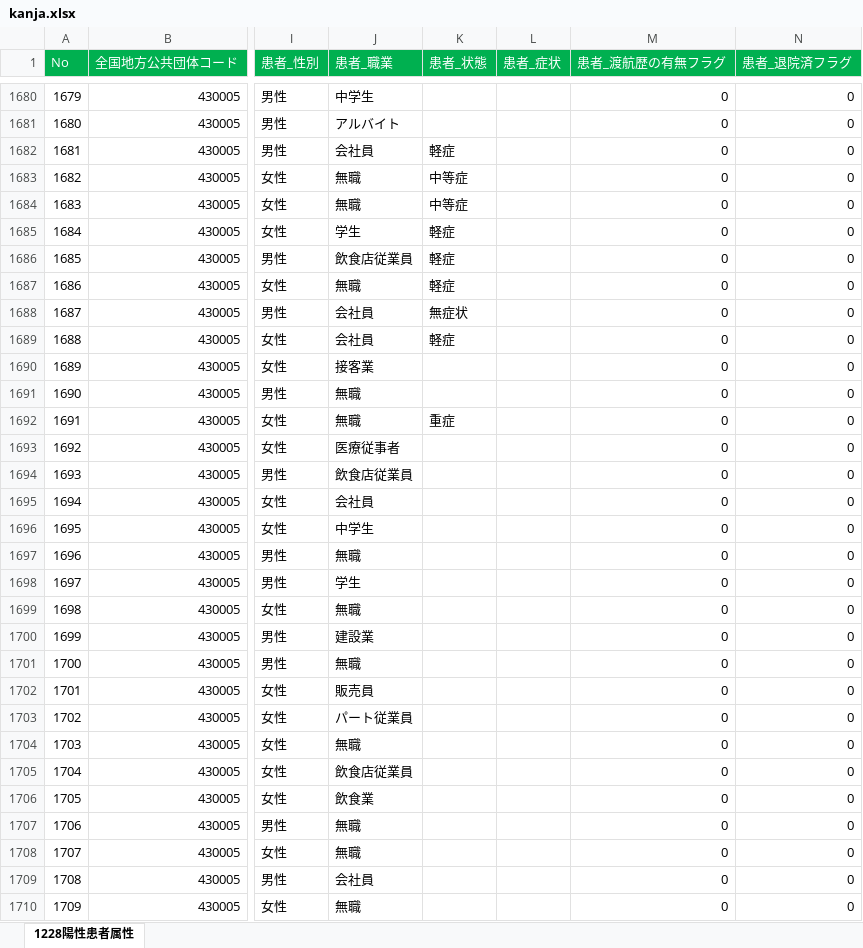
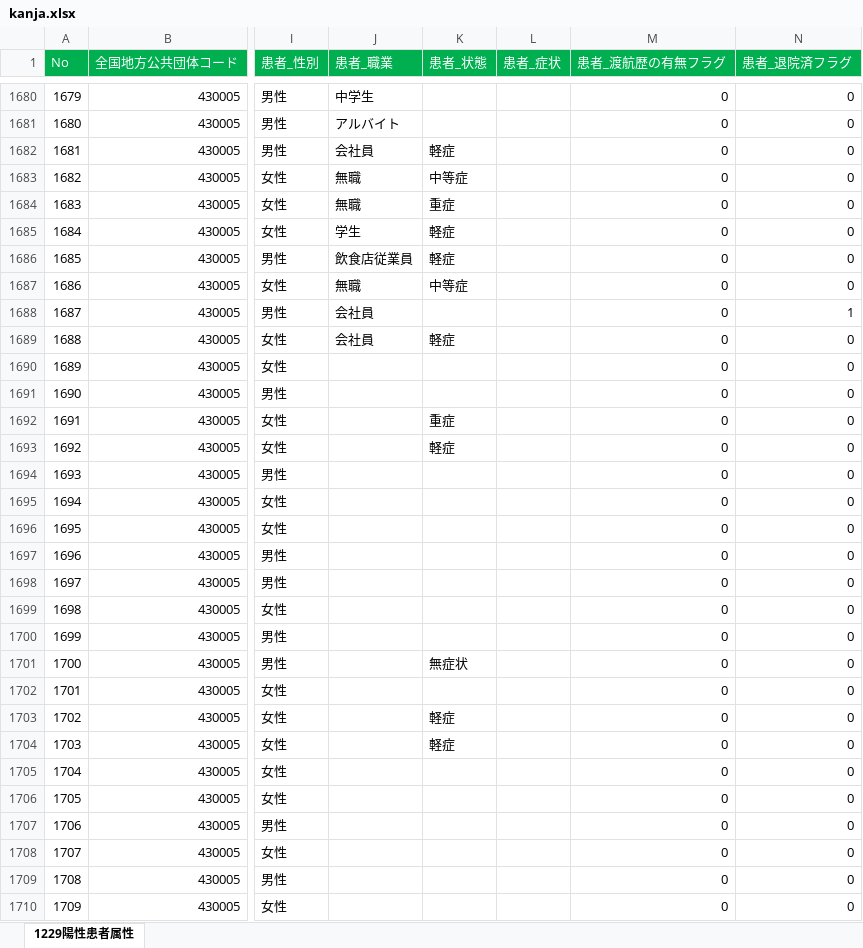
Before and after one commit to imabari/kumamoto-covid19, an Excel workbook: kanja.xlsx, sheet 1229陽性患者属性, drawn as a sheet; only a part is shown, gaps mark what is left out; values as stored, in another font and other column widths than the file's, no borders; the diff covers the shown part only; the diff names each change by its address in the sheet, - before the commit and + after, or states it on an @@ line.

```diff
--- a/kanja.xlsx (sheet 1229陽性患者属性)
+++ b/kanja.xlsx (sheet 1229陽性患者属性)
-sheet tab: 1228陽性患者属性
+sheet tab: 1229陽性患者属性
-K1684 (患者_状態): 中等症
+K1684 (患者_状態): 重症
-K1687 (患者_状態): 軽症
+K1687 (患者_状態): 中等症
-K1688 (患者_状態): 無症状
+K1688 (患者_状態): (empty)
-N1688 (患者_退院済フラグ): 0
+N1688 (患者_退院済フラグ): 1
-J1690 (患者_職業): 接客業
+J1690 (患者_職業): (empty)
-J1691:J1692 (患者_職業): 無職
+J1691:J1692 (患者_職業): (empty)
-J1693 (患者_職業): 医療従事者
+J1693 (患者_職業): (empty)
-K1693 (患者_状態): (empty)
+K1693 (患者_状態): 軽症
-J1694 (患者_職業): 飲食店従業員
+J1694 (患者_職業): (empty)
-J1695 (患者_職業): 会社員
+J1695 (患者_職業): (empty)
-J1696 (患者_職業): 中学生
+J1696 (患者_職業): (empty)
-J1697 (患者_職業): 無職
+J1697 (患者_職業): (empty)
-J1698 (患者_職業): 学生
+J1698 (患者_職業): (empty)
-J1699 (患者_職業): 無職
+J1699 (患者_職業): (empty)
-J1700 (患者_職業): 建設業
+J1700 (患者_職業): (empty)
-J1701 (患者_職業): 無職
+J1701 (患者_職業): (empty)
-K1701 (患者_状態): (empty)
+K1701 (患者_状態): 無症状
-J1702 (患者_職業): 販売員
+J1702 (患者_職業): (empty)
-J1703 (患者_職業): パート従業員
+J1703 (患者_職業): (empty)
-K1703:K1704 (患者_状態): (empty)
+K1703:K1704 (患者_状態): 軽症
-J1704 (患者_職業): 無職
+J1704 (患者_職業): (empty)
-J1705 (患者_職業): 飲食店従業員
+J1705 (患者_職業): (empty)
-J1706 (患者_職業): 飲食業
+J1706 (患者_職業): (empty)
-J1707:J1708 (患者_職業): 無職
+J1707:J1708 (患者_職業): (empty)
-J1709 (患者_職業): 会社員
+J1709 (患者_職業): (empty)
-J1710 (患者_職業): 無職
+J1710 (患者_職業): (empty)
```
Also changed, not shown: 63 added rows, 3 removed rows and 106 edited cells elsewhere in this sheet, kensa.xlsx, 1 other file.
